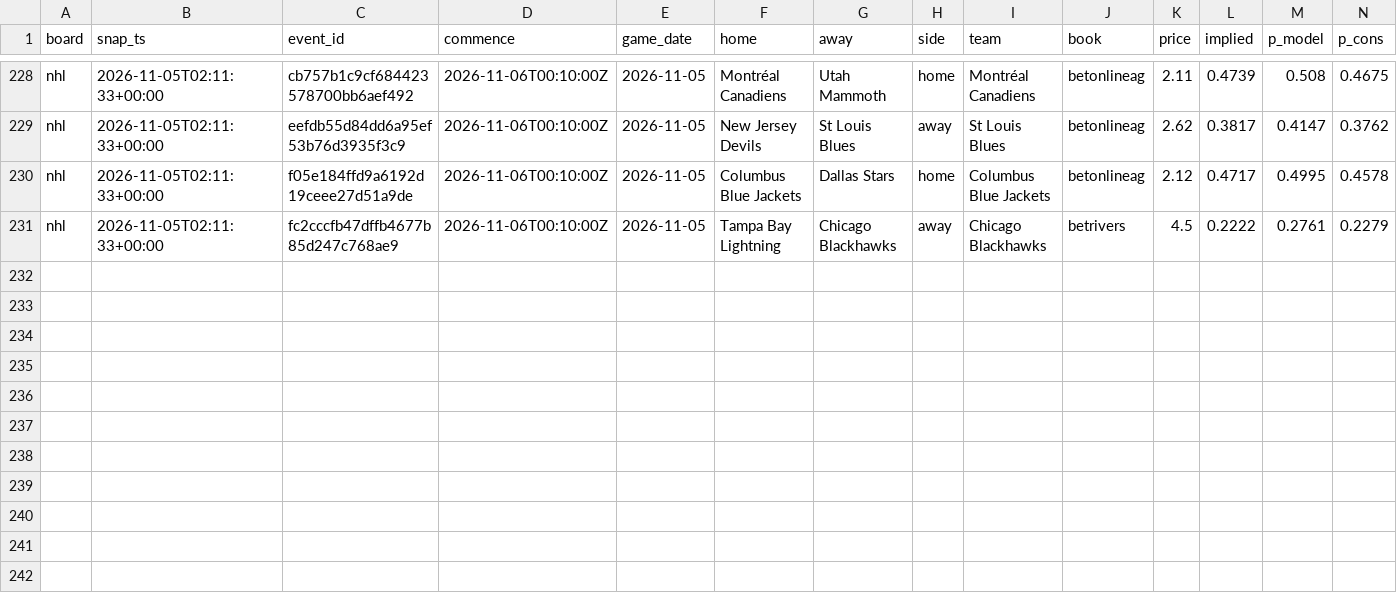
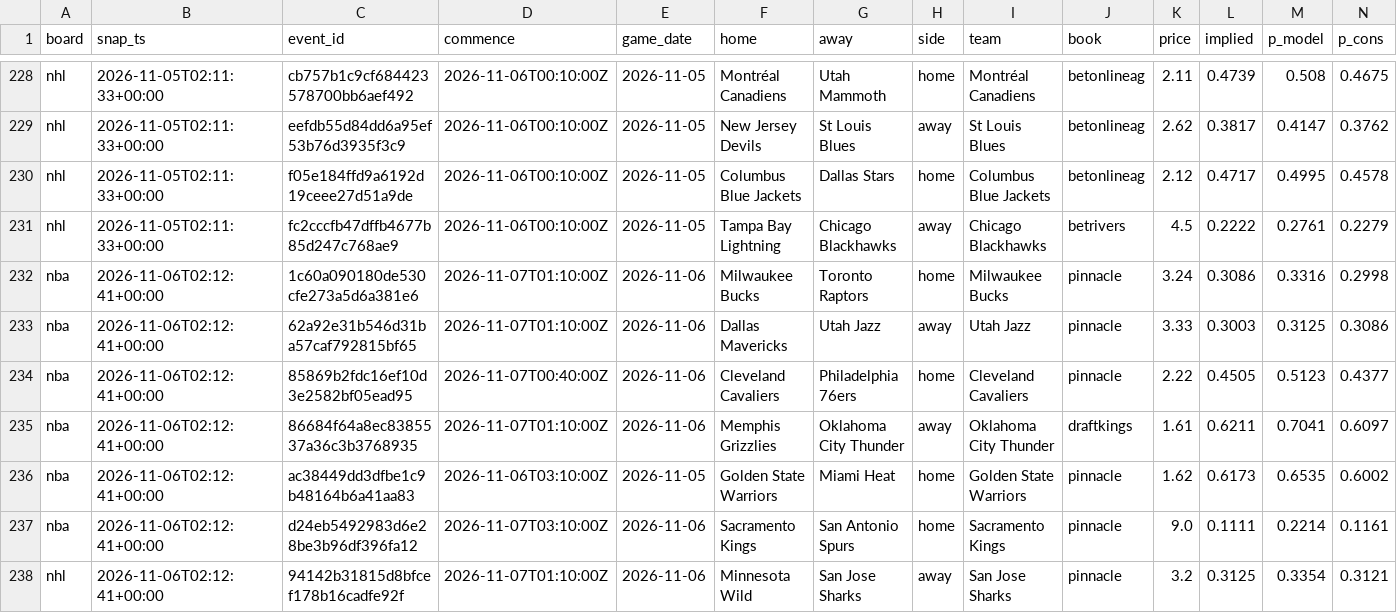
Before and after one commit to azcal/mbm-data, a CSV file: ledger/opener_ledger.csv, drawn as a sheet; only a part is shown, gaps mark what is left out; rows hold the shown columns only; the diff names each change by its address in the sheet, - before the commit and + after, or states it on an @@ line.

Commit message:
ledger 2026-11-06

```diff
--- a/ledger/opener_ledger.csv
+++ b/ledger/opener_ledger.csv
+row 232: nba | 2026-11-06T02:12:41+00:00 | 1c60a090180de530cfe273a5d6a381e6 | 2026-11-07T01:10:00Z | 2026-11-06 | Milwaukee Bucks | Toronto Raptors | home | Milwaukee Bucks | pinnacle | 3.24 | 0.3086 | 0.3316 | 0.2998
+row 233: nba | 2026-11-06T02:12:41+00:00 | 62a92e31b546d31ba57caf792815bf65 | 2026-11-07T01:10:00Z | 2026-11-06 | Dallas Mavericks | Utah Jazz | away | Utah Jazz | pinnacle | 3.33 | 0.3003 | 0.3125 | 0.3086
+row 234: nba | 2026-11-06T02:12:41+00:00 | 85869b2fdc16ef10d3e2582bf05ead95 | 2026-11-07T00:40:00Z | 2026-11-06 | Cleveland Cavaliers | Philadelphia 76ers | home | Cleveland Cavaliers | pinnacle | 2.22 | 0.4505 | 0.5123 | 0.4377
+row 235: nba | 2026-11-06T02:12:41+00:00 | 86684f64a8ec8385537a36c3b3768935 | 2026-11-07T01:10:00Z | 2026-11-06 | Memphis Grizzlies | Oklahoma City Thunder | away | Oklahoma City Thunder | draftkings | 1.61 | 0.6211 | 0.7041 | 0.6097
+row 236: nba | 2026-11-06T02:12:41+00:00 | ac38449dd3dfbe1c9b48164b6a41aa83 | 2026-11-06T03:10:00Z | 2026-11-05 | Golden State Warriors | Miami Heat | home | Golden State Warriors | pinnacle | 1.62 | 0.6173 | 0.6535 | 0.6002
+row 237: nba | 2026-11-06T02:12:41+00:00 | d24eb5492983d6e28be3b96df396fa12 | 2026-11-07T03:10:00Z | 2026-11-06 | Sacramento Kings | San Antonio Spurs | home | Sacramento Kings | pinnacle | 9.0 | 0.1111 | 0.2214 | 0.1161
+row 238: nhl | 2026-11-06T02:12:41+00:00 | 94142b31815d8bfcef178b16cadfe92f | 2026-11-07T01:10:00Z | 2026-11-06 | Minnesota Wild | San Jose Sharks | away | San Jose Sharks | pinnacle | 3.2 | 0.3125 | 0.3354 | 0.3121
```
